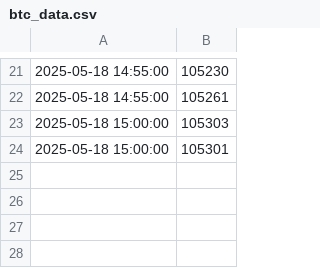
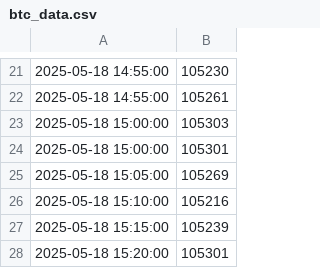
Before and after one commit to YBKHLIFA/bitcoin_project, a CSV file: btc_data.csv, drawn as a sheet; only a part is shown, gaps mark what is left out; the diff names each change by its address in the sheet, - before the commit and + after, or states it on an @@ line.

Commit message:
Update daily_report.py and other modifications

```diff
--- a/btc_data.csv
+++ b/btc_data.csv
+row 25: 2025-05-18 15:05:00 | 105269
+row 26: 2025-05-18 15:10:00 | 105216
+row 27: 2025-05-18 15:15:00 | 105239
+row 28: 2025-05-18 15:20:00 | 105301
```
